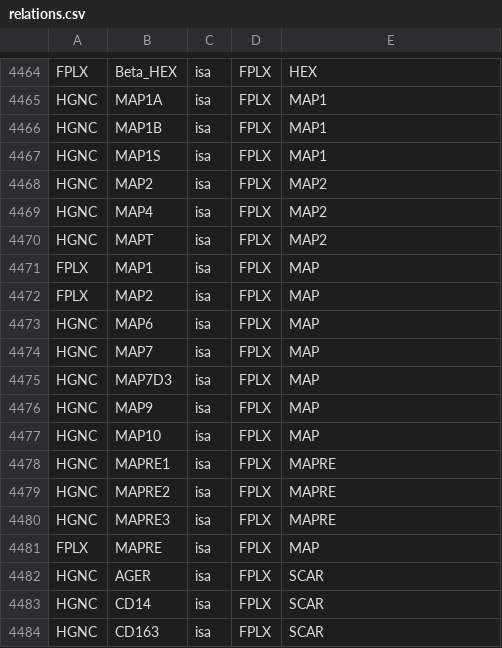
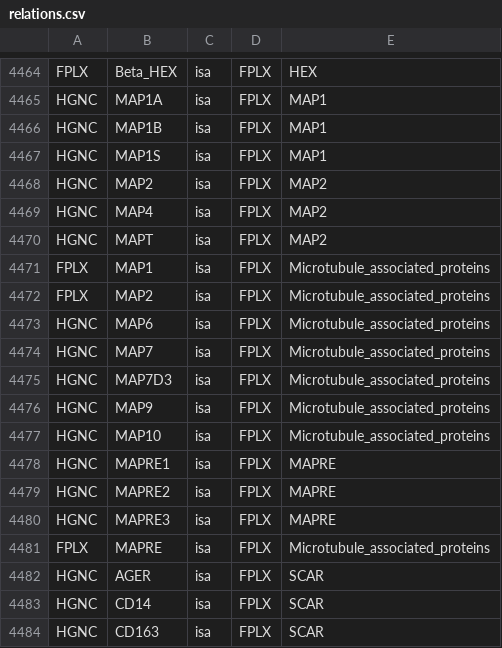
Before and after one commit to sorgerlab/bioentities, a CSV file: relations.csv, drawn as a sheet; only a part is shown, gaps mark what is left out.

```diff
--- a/relations.csv
+++ b/relations.csv
@@ -4470,9 +4470,9 @@ HGNC,MAP4,isa,FPLX,MAP2
 HGNC,MAPT,isa,FPLX,MAP2
-FPLX,MAP1,isa,FPLX,MAP
-FPLX,MAP2,isa,FPLX,MAP
-HGNC,MAP6,isa,FPLX,MAP
-HGNC,MAP7,isa,FPLX,MAP
-HGNC,MAP7D3,isa,FPLX,MAP
-HGNC,MAP9,isa,FPLX,MAP
-HGNC,MAP10,isa,FPLX,MAP
+FPLX,MAP1,isa,FPLX,Microtubule_associated_proteins
+FPLX,MAP2,isa,FPLX,Microtubule_associated_proteins
+HGNC,MAP6,isa,FPLX,Microtubule_associated_proteins
+HGNC,MAP7,isa,FPLX,Microtubule_associated_proteins
+HGNC,MAP7D3,isa,FPLX,Microtubule_associated_proteins
+HGNC,MAP9,isa,FPLX,Microtubule_associated_proteins
+HGNC,MAP10,isa,FPLX,Microtubule_associated_proteins
 HGNC,MAPRE1,isa,FPLX,MAPRE
@@ -4480,3 +4480,3 @@ HGNC,MAPRE2,isa,FPLX,MAPRE
 HGNC,MAPRE3,isa,FPLX,MAPRE
-FPLX,MAPRE,isa,FPLX,MAP
+FPLX,MAPRE,isa,FPLX,Microtubule_associated_proteins
 HGNC,AGER,isa,FPLX,SCAR
```
Also changed, not shown: entities.csv, equivalences.csv.
